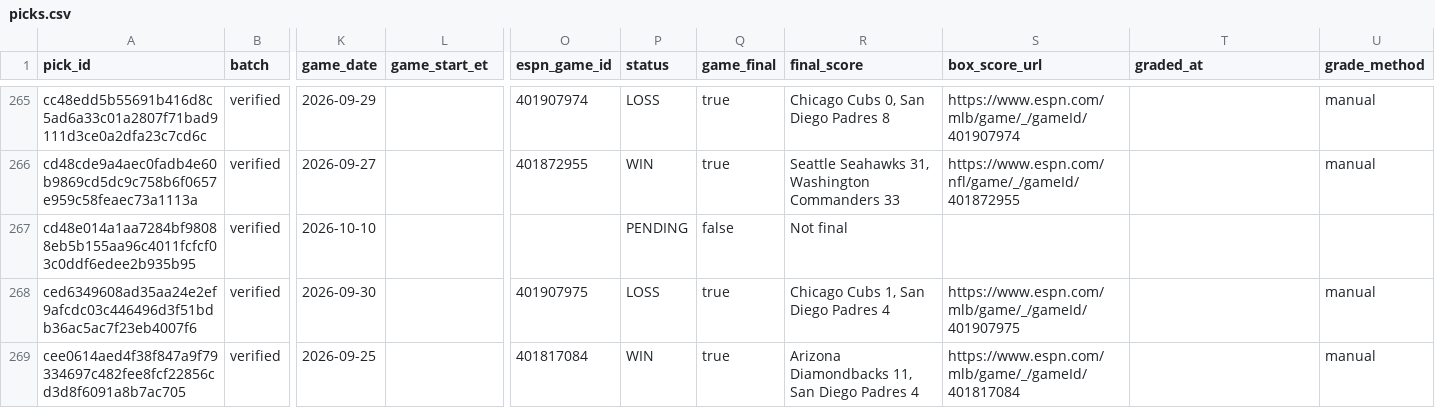
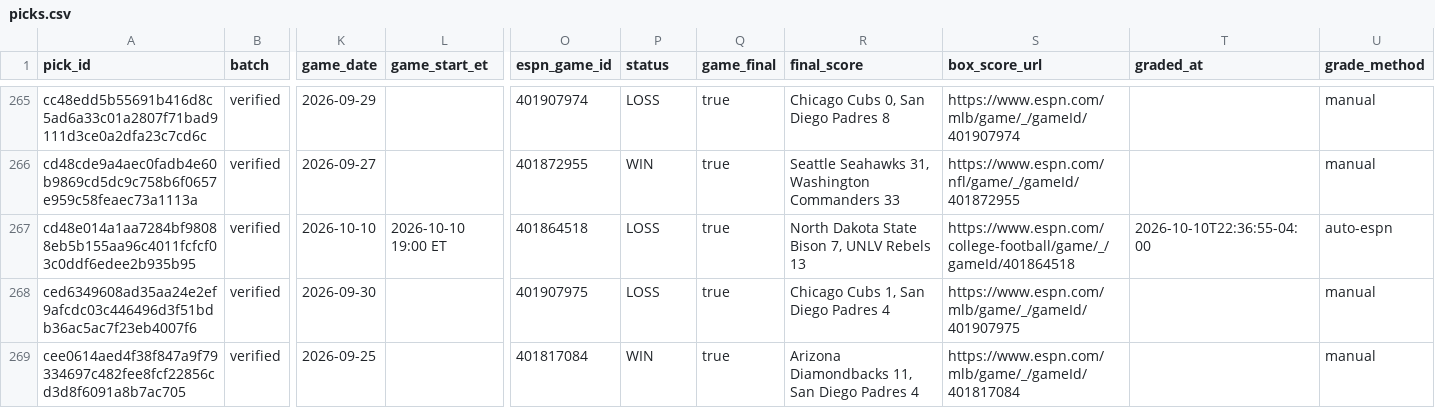
Before and after one commit to mclark-web/Charoof, a CSV file: data/picks/picks.csv, drawn as a sheet; only a part is shown, gaps mark what is left out; the diff names each change by its address in the sheet, - before the commit and + after, or states it on an @@ line.

```diff
--- a/data/picks/picks.csv
+++ b/data/picks/picks.csv
-L267 (game_start_et): (empty)
+L267 (game_start_et): 2026-10-10 19:00 ET
-O267 (espn_game_id): (empty)
+O267 (espn_game_id): 401864518
-P267 (status): PENDING
+P267 (status): LOSS
-Q267 (game_final): false
+Q267 (game_final): true
-R267 (final_score): Not final
+R267 (final_score): North Dakota State Bison 7, UNLV Rebels 13
-S267 (box_score_url): (empty)
+S267 (box_score_url): https://www.espn.com/college-football/game/_/gameId/401864518
-T267 (graded_at): (empty)
+T267 (graded_at): 2026-10-10T22:36:55-04:00
-U267 (grade_method): (empty)
+U267 (grade_method): auto-espn
```
Also changed, not shown: 5 other files.
